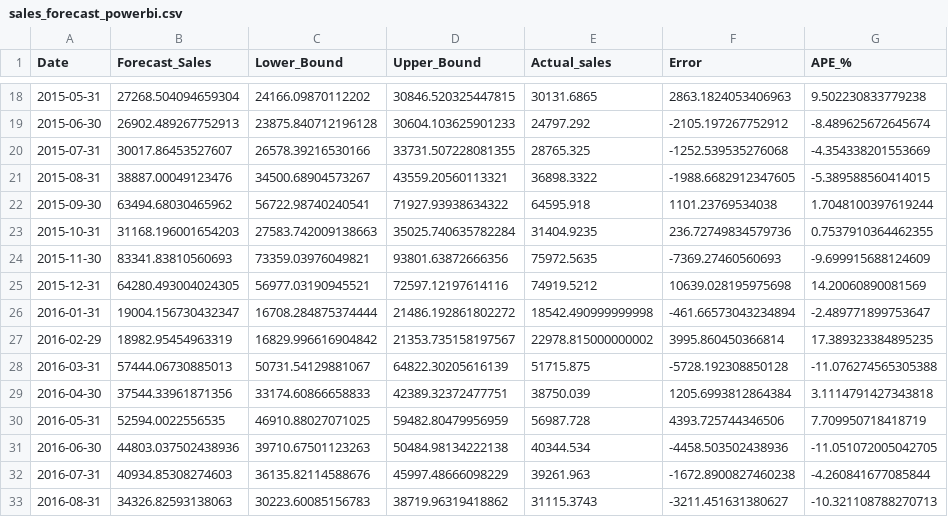
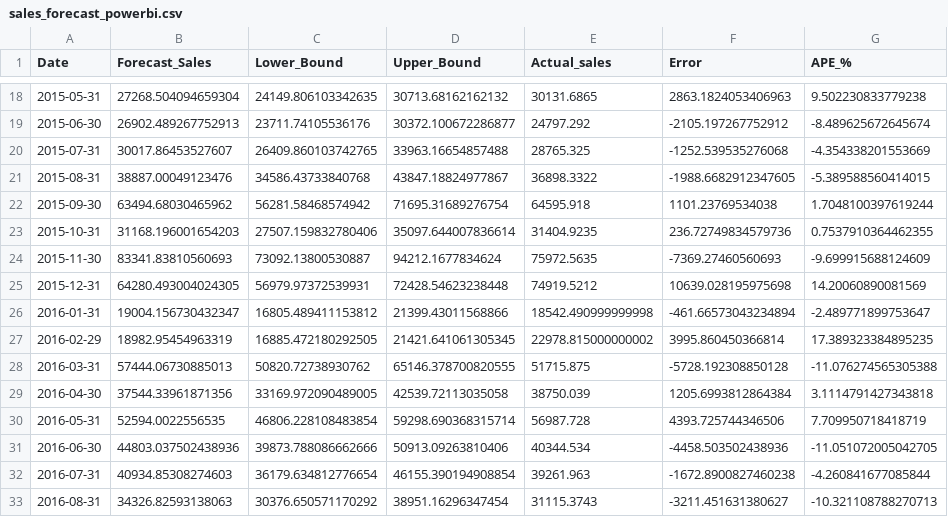
Before and after one commit to rohitkedare2830/FUTURE_ML_01, a CSV file: output/sales_forecast_powerbi.csv, drawn as a sheet; only a part is shown, gaps mark what is left out; the diff covers the shown part only.

```diff
--- a/output/sales_forecast_powerbi.csv
+++ b/output/sales_forecast_powerbi.csv
@@ -18,16 +18,16 @@ Date,Forecast_Sales,Lower_Bound,Upper_Bound,Actual_sales,Error,APE_%
-2015-05-31,27268.504094659304,24166.09870112202,30846.520325447815,30131.6865,2863.1824053406963,9.502230833779238
-2015-06-30,26902.489267752913,23875.840712196128,30604.103625901233,24797.292,-2105.197267752912,-8.489625672645674
-2015-07-31,30017.86453527607,26578.39216530166,33731.507228081355,28765.325,-1252.539535276068,-4.354338201553669
-2015-08-31,38887.00049123476,34500.68904573267,43559.20560113321,36898.3322,-1988.6682912347605,-5.389588560414015
-2015-09-30,63494.68030465962,56722.98740240541,71927.93938634322,64595.918,1101.23769534038,1.7048100397619244
-2015-10-31,31168.196001654203,27583.742009138663,35025.740635782284,31404.9235,236.72749834579736,0.7537910364462355
-2015-11-30,83341.83810560693,73359.03976049821,93801.63872666356,75972.5635,-7369.27460560693,-9.699915688124609
-2015-12-31,64280.493004024305,56977.03190945521,72597.12197614116,74919.5212,10639.028195975698,14.20060890081569
-2016-01-31,19004.156730432347,16708.284875374444,21486.192861802272,18542.490999999998,-461.66573043234894,-2.489771899753647
-2016-02-29,18982.95454963319,16829.996616904842,21353.735158197567,22978.815000000002,3995.860450366814,17.389323384895235
-2016-03-31,57444.06730885013,50731.54129881067,64822.30205616139,51715.875,-5728.192308850128,-11.076274565305388
-2016-04-30,37544.33961871356,33174.60866658833,42389.32372477751,38750.039,1205.6993812864384,3.1114791427343818
-2016-05-31,52594.0022556535,46910.88027071025,59482.80479956959,56987.728,4393.725744346506,7.709950718418719
-2016-06-30,44803.037502438936,39710.67501123263,50484.98134222138,40344.534,-4458.503502438936,-11.051072005042705
-2016-07-31,40934.85308274603,36135.82114588676,45997.48666098229,39261.963,-1672.8900827460238,-4.260841677085844
-2016-08-31,34326.82593138063,30223.60085156783,38719.96319418862,31115.3743,-3211.451631380627,-10.321108788270713
+2015-05-31,27268.504094659304,24149.806103342635,30713.68162162132,30131.6865,2863.1824053406963,9.502230833779238
+2015-06-30,26902.489267752913,23711.74105536176,30372.100672286877,24797.292,-2105.197267752912,-8.489625672645674
+2015-07-31,30017.86453527607,26409.860103742765,33963.16654857488,28765.325,-1252.539535276068,-4.354338201553669
+2015-08-31,38887.00049123476,34586.43733840768,43847.18824977867,36898.3322,-1988.6682912347605,-5.389588560414015
+2015-09-30,63494.68030465962,56281.58468574942,71695.31689276754,64595.918,1101.23769534038,1.7048100397619244
+2015-10-31,31168.196001654203,27507.159832780406,35097.644007836614,31404.9235,236.72749834579736,0.7537910364462355
+2015-11-30,83341.83810560693,73092.13800530887,94212.1677834624,75972.5635,-7369.27460560693,-9.699915688124609
+2015-12-31,64280.493004024305,56979.97372539931,72428.54623238448,74919.5212,10639.028195975698,14.20060890081569
+2016-01-31,19004.156730432347,16805.489411153812,21399.43011568866,18542.490999999998,-461.66573043234894,-2.489771899753647
+2016-02-29,18982.95454963319,16885.472180292505,21421.641061305345,22978.815000000002,3995.860450366814,17.389323384895235
+2016-03-31,57444.06730885013,50820.72738930762,65146.378700820555,51715.875,-5728.192308850128,-11.076274565305388
+2016-04-30,37544.33961871356,33169.972090489005,42539.72113035058,38750.039,1205.6993812864384,3.1114791427343818
+2016-05-31,52594.0022556535,46806.228108483854,59298.690368315714,56987.728,4393.725744346506,7.709950718418719
+2016-06-30,44803.037502438936,39873.788086662666,50913.09263810406,40344.534,-4458.503502438936,-11.051072005042705
+2016-07-31,40934.85308274603,36179.634812776654,46155.390194908854,39261.963,-1672.8900827460238,-4.260841677085844
+2016-08-31,34326.82593138063,30376.650571170292,38951.16296347454,31115.3743,-3211.451631380627,-10.321108788270713
```
Also changed, not shown: 76 edited cells elsewhere in this file, 1 other file.
